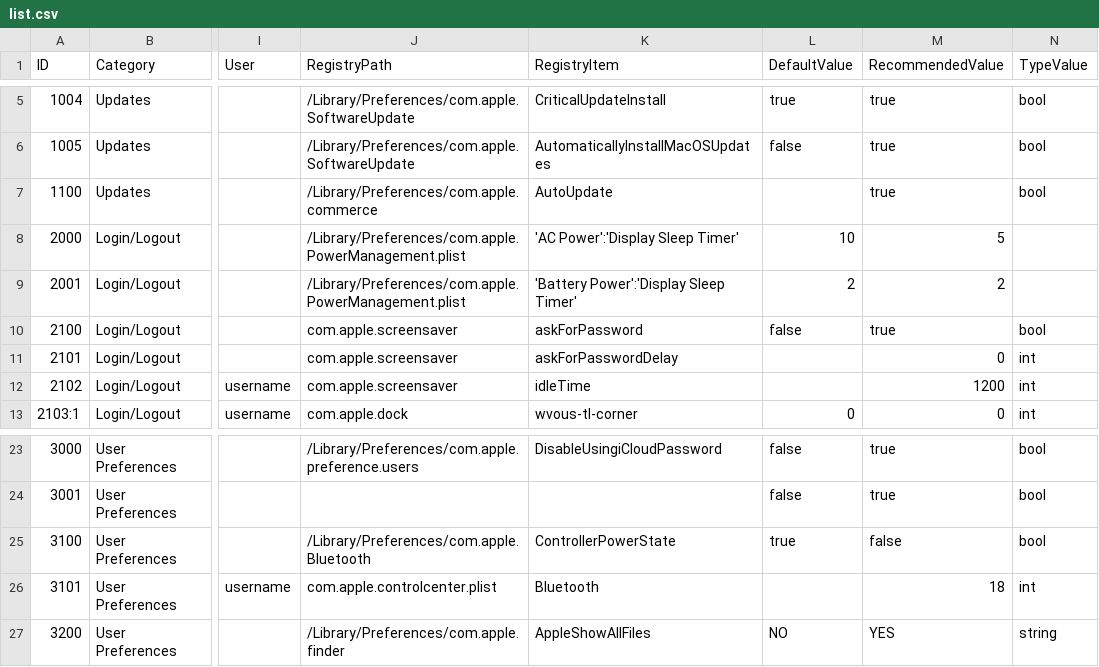
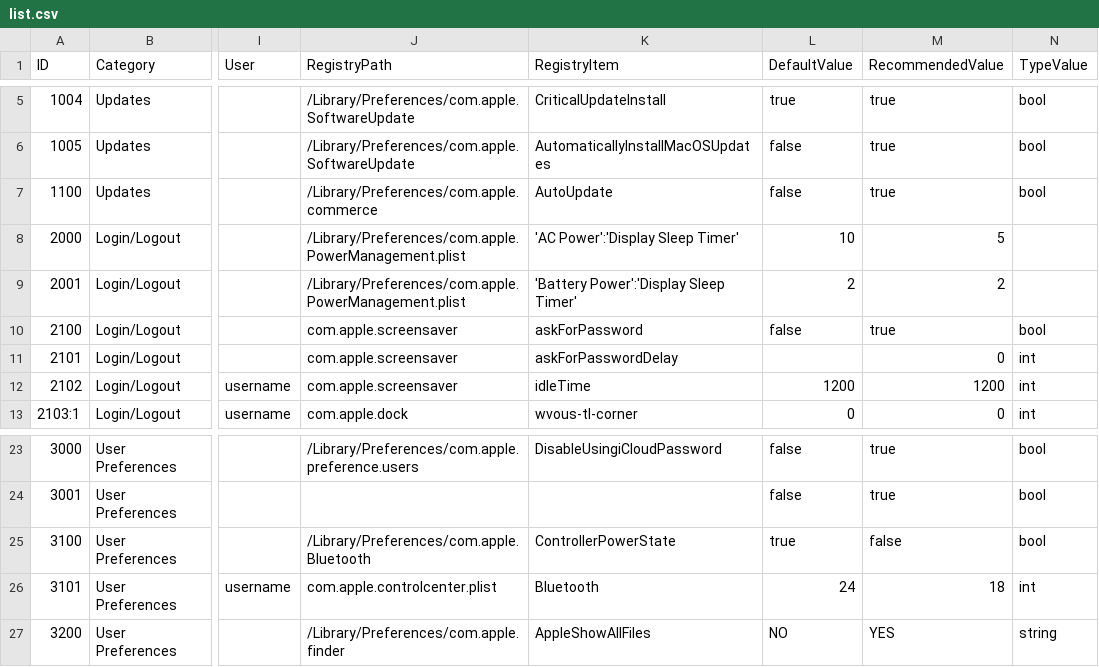
Before and after one commit to Epsilon0xCell/MacOS-Hardening, a CSV file: list.csv, drawn as a sheet; only a part is shown, gaps mark what is left out; the diff names each change by its address in the sheet, - before the commit and + after, or states it on an @@ line.

Commit message:
Update defaultValues Policies

```diff
--- a/list.csv
+++ b/list.csv
-L7 (DefaultValue): (empty)
+L7 (DefaultValue): false
-L12 (DefaultValue): (empty)
+L12 (DefaultValue): 1200
-L26 (DefaultValue): (empty)
+L26 (DefaultValue): 24
```
